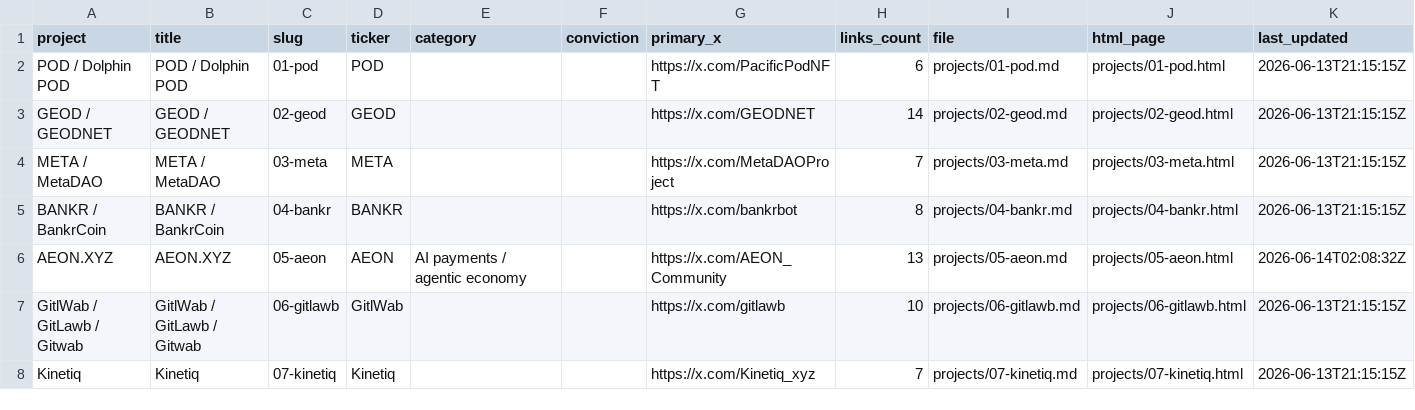
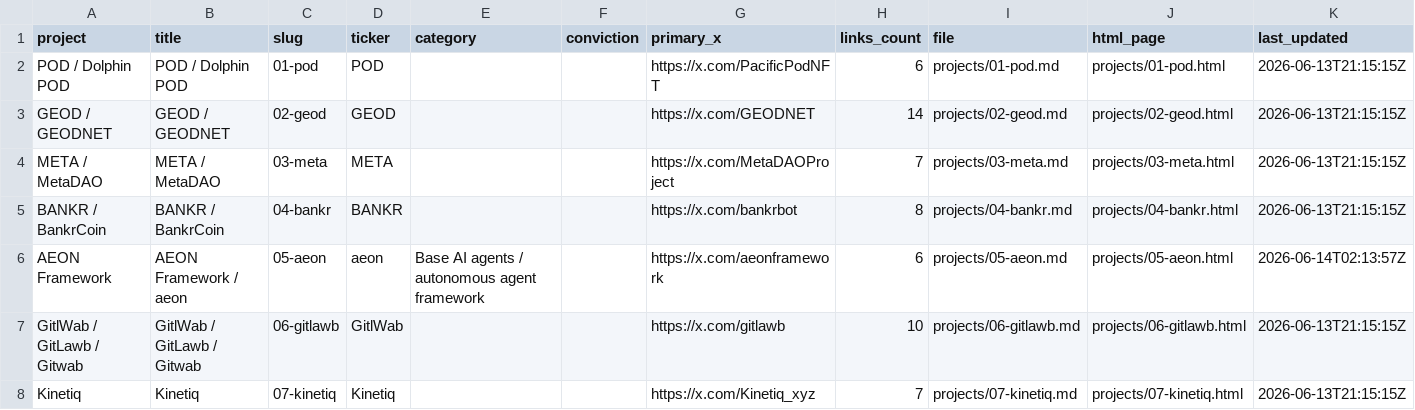
Before and after one commit to iopo545454-del/project-watchlist, a CSV file: index.csv, drawn as a sheet; only a part is shown.

Commit message:
Correct AEON watchlist target to aeon framework

```diff
--- a/index.csv
+++ b/index.csv
@@ -5,3 +5,3 @@ META / MetaDAO,META / MetaDAO,03-meta,META,,,https://x.com/MetaDAOProject,7,proj
 BANKR / BankrCoin,BANKR / BankrCoin,04-bankr,BANKR,,,https://x.com/bankrbot,8,projects/04-bankr.md,projects/04-bankr.html,2026-06-13T21:15:15Z
-AEON.XYZ,AEON.XYZ,05-aeon,AEON,AI payments / agentic economy,,https://x.com/AEON_Community,13,projects/05-aeon.md,projects/05-aeon.html,2026-06-14T02:08:32Z
+AEON Framework,AEON Framework / aeon,05-aeon,aeon,Base AI agents / autonomous agent framework,,https://x.com/aeonframework,6,projects/05-aeon.md,projects/05-aeon.html,2026-06-14T02:13:57Z
 GitlWab / GitLawb / Gitwab,GitlWab / GitLawb / Gitwab,06-gitlawb,GitlWab,,,https://x.com/gitlawb,10,projects/06-gitlawb.md,projects/06-gitlawb.html,2026-06-13T21:15:15Z
```
Also changed, not shown: 6 other files.
